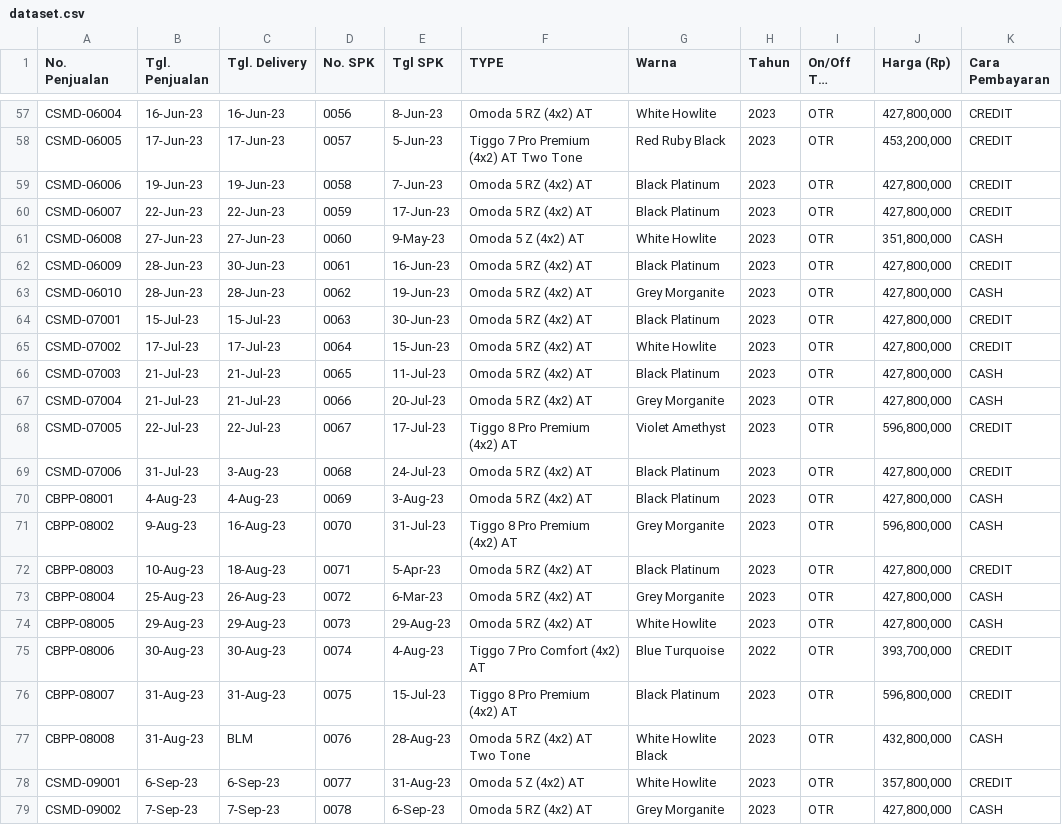
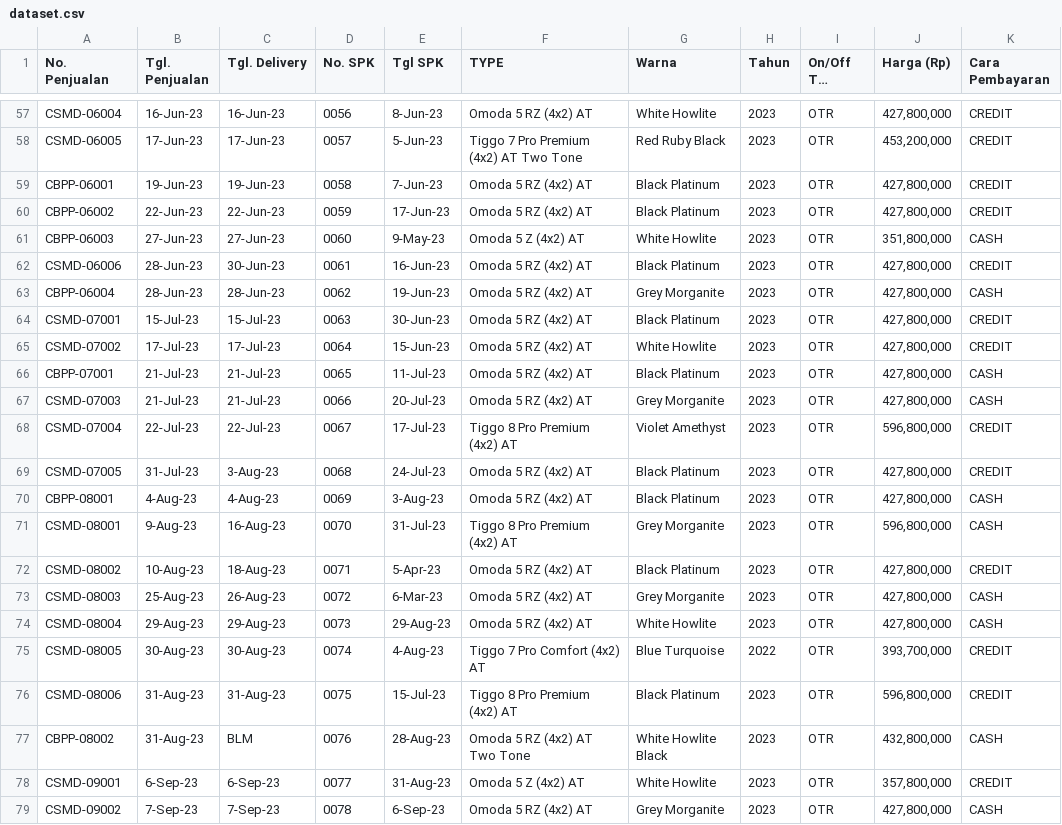
Before and after one commit to Syndicate-Enterprise-Project/streamlit, a CSV file: dataset.csv, drawn as a sheet; only a part is shown, gaps mark what is left out; long unchanged cells end in …; the diff covers the shown part only; the diff names each change by its address in the sheet, - before the commit and + after, or states it on an @@ line.

```diff
--- a/dataset.csv
+++ b/dataset.csv
-A59 (No. Penjualan): CSMD-06006
+A59 (No. Penjualan): CBPP-06001
-A60 (No. Penjualan): CSMD-06007
+A60 (No. Penjualan): CBPP-06002
-A61 (No. Penjualan): CSMD-06008
+A61 (No. Penjualan): CBPP-06003
-A62 (No. Penjualan): CSMD-06009
+A62 (No. Penjualan): CSMD-06006
-A63 (No. Penjualan): CSMD-06010
+A63 (No. Penjualan): CBPP-06004
-A66 (No. Penjualan): CSMD-07003
+A66 (No. Penjualan): CBPP-07001
-A67 (No. Penjualan): CSMD-07004
+A67 (No. Penjualan): CSMD-07003
-A68 (No. Penjualan): CSMD-07005
+A68 (No. Penjualan): CSMD-07004
-A69 (No. Penjualan): CSMD-07006
+A69 (No. Penjualan): CSMD-07005
-A71 (No. Penjualan): CBPP-08002
+A71 (No. Penjualan): CSMD-08001
-A72 (No. Penjualan): CBPP-08003
+A72 (No. Penjualan): CSMD-08002
-A73 (No. Penjualan): CBPP-08004
+A73 (No. Penjualan): CSMD-08003
-A74 (No. Penjualan): CBPP-08005
+A74 (No. Penjualan): CSMD-08004
-A75 (No. Penjualan): CBPP-08006
+A75 (No. Penjualan): CSMD-08005
-A76 (No. Penjualan): CBPP-08007
+A76 (No. Penjualan): CSMD-08006
-A77 (No. Penjualan): CBPP-08008
+A77 (No. Penjualan): CBPP-08002
```
Also changed, not shown: 30 edited cells elsewhere in this file.
